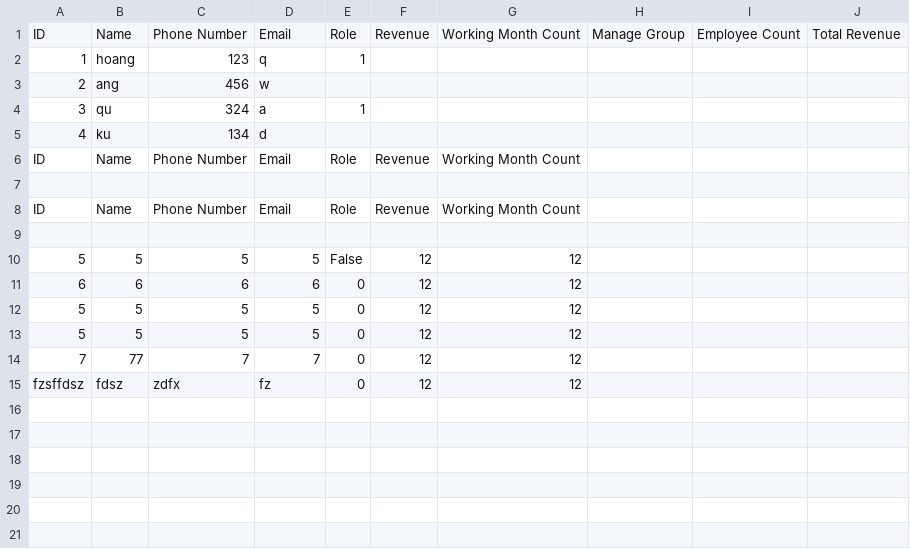
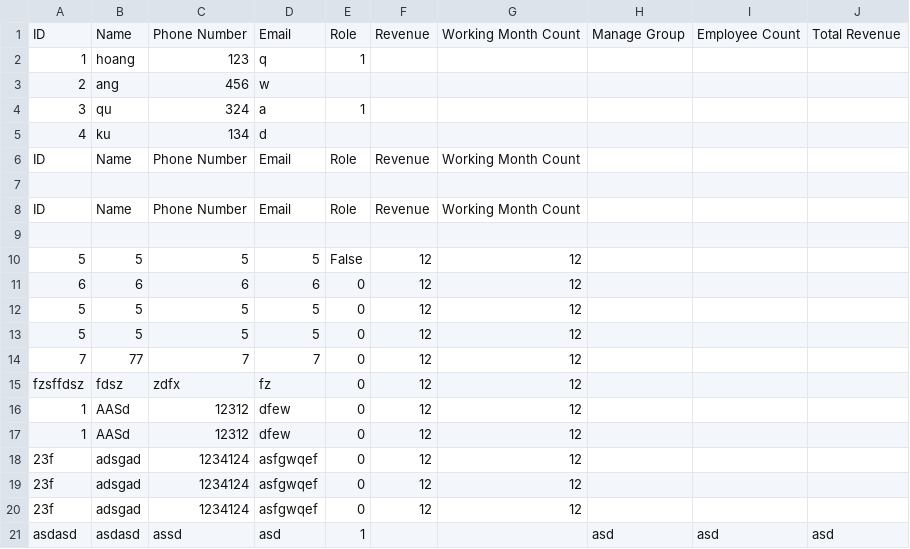
Before and after one commit to ngminhoang/Python-UDKT_Project-ManaPloyee, a CSV file: data/data.csv, drawn as a sheet; the diff names each change by its address in the sheet, - before the commit and + after, or states it on an @@ line.

```diff
--- a/data/data.csv
+++ b/data/data.csv
+row 16: 1 | AASd | 12312 | dfew | 0 | 12 | 12
+row 17: 1 | AASd | 12312 | dfew | 0 | 12 | 12
+row 18: 23f | adsgad | 1234124 | asfgwqef | 0 | 12 | 12
+row 19: 23f | adsgad | 1234124 | asfgwqef | 0 | 12 | 12
+row 20: 23f | adsgad | 1234124 | asfgwqef | 0 | 12 | 12
+row 21: asdasd | asdasd | assd | asd | 1 |  |  | asd | asd | asd
```
Also changed, not shown: 4 other files.
